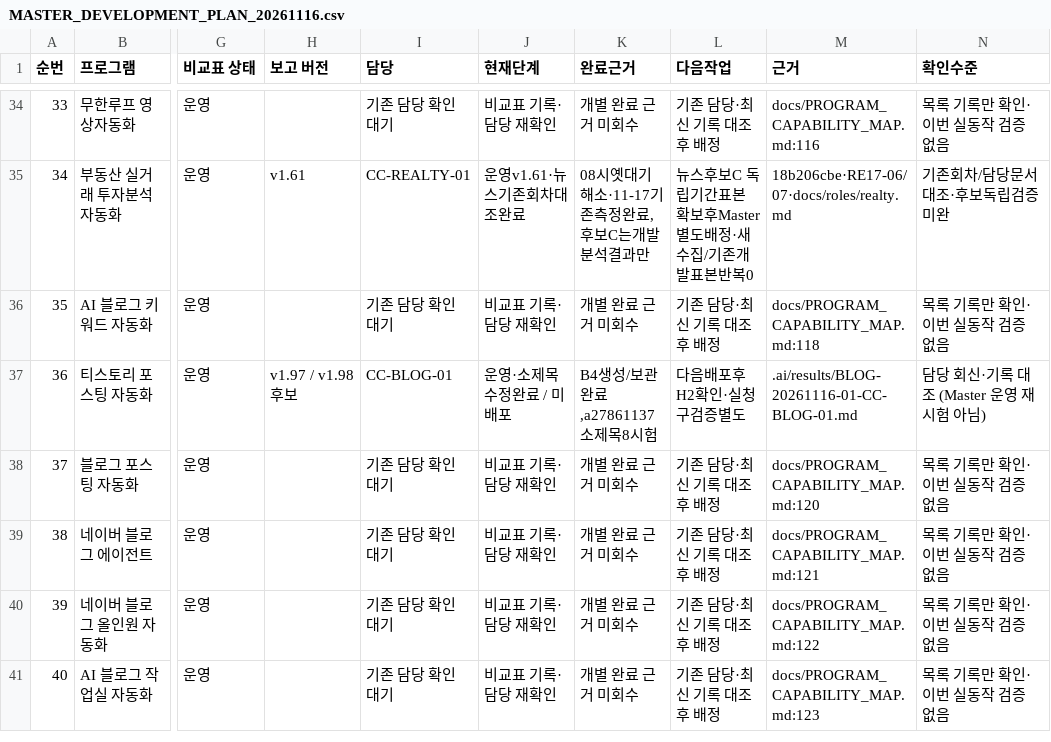
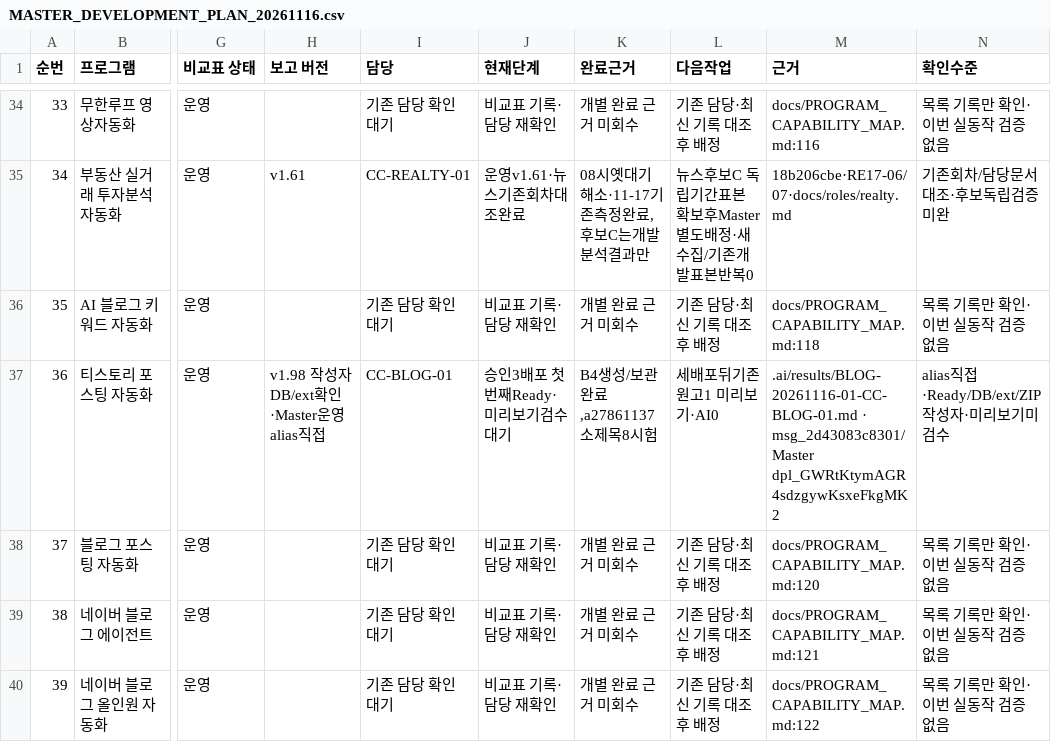
Before and after one commit to BUYLIFEMALL/aimaster, a CSV file: docs/MASTER_DEVELOPMENT_PLAN_20261116.csv, drawn as a sheet; only a part is shown, gaps mark what is left out; the shorter side is filled out with more unchanged rows; the diff names each change by its address in the sheet, - before the commit and + after, or states it on an @@ line.

Commit message:
docs(master): verify first blog release and review asset retention contract AIMaster-Session: codex-win-20261116-auto-team

```diff
--- a/docs/MASTER_DEVELOPMENT_PLAN_20261116.csv
+++ b/docs/MASTER_DEVELOPMENT_PLAN_20261116.csv
-H37 (보고 버전): v1.97 / v1.98 후보
+H37 (보고 버전): v1.98 작성자 DB/ext확인·Master운영alias직접
-J37 (현재단계): 운영·소제목수정완료 / 미배포
+J37 (현재단계): 승인3배포 첫번째Ready·미리보기검수대기
-L37 (다음작업): 다음배포후H2확인·실청구검증별도
+L37 (다음작업): 세배포뒤기존원고1 미리보기·AI0
-M37 (근거): .ai/results/BLOG-20261116-01-CC-BLOG-01.md
+M37 (근거): .ai/results/BLOG-20261116-01-CC-BLOG-01.md · msg_2d43083c8301/Master dpl_GWRtKtymAGR4sdzgywKsxeFkgMK2
-N37 (확인수준): 담당 회신·기록 대조 (Master 운영 재시험 아님)
+N37 (확인수준): alias직접·Ready/DB/ext/ZIP작성자·미리보기미검수
```
Also changed, not shown: 3 other files.
